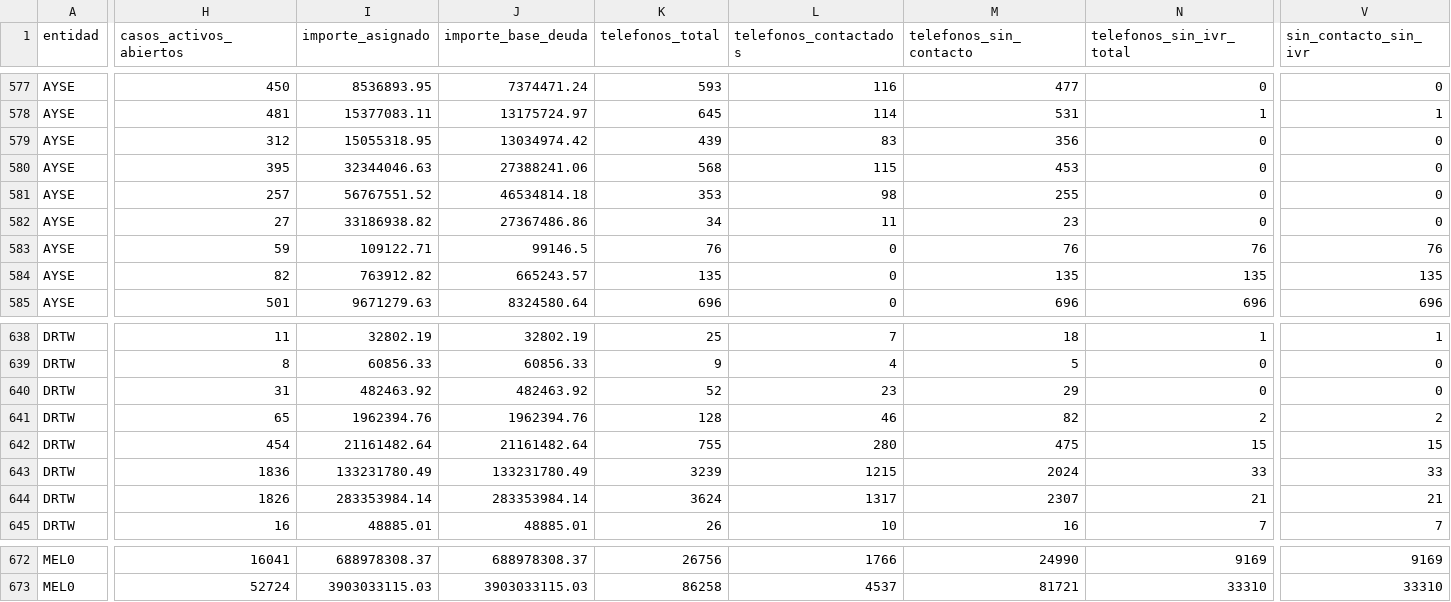
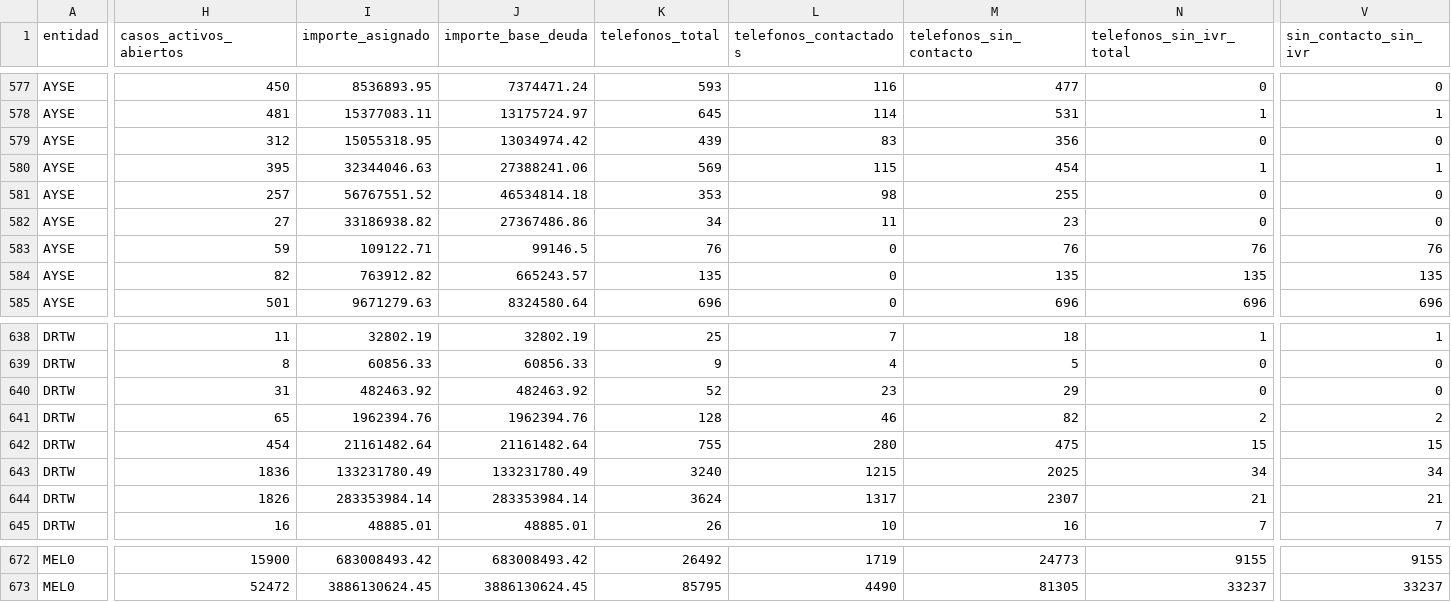
Before and after one commit to francysvirginia16/intentos_ivr, a CSV file: telefonos.csv, drawn as a sheet; only a part is shown, gaps mark what is left out; the diff covers the shown part only; the diff names each change by its address in the sheet, - before the commit and + after, or states it on an @@ line.

```diff
--- a/telefonos.csv
+++ b/telefonos.csv
-K580 (telefonos_total): 568
+K580 (telefonos_total): 569
-M580 (telefonos_sin_contacto): 453
+M580 (telefonos_sin_contacto): 454
-N580 (telefonos_sin_ivr_total): 0
+N580 (telefonos_sin_ivr_total): 1
-V580 (sin_contacto_sin_ivr): 0
+V580 (sin_contacto_sin_ivr): 1
-K643 (telefonos_total): 3239
+K643 (telefonos_total): 3240
-M643 (telefonos_sin_contacto): 2024
+M643 (telefonos_sin_contacto): 2025
-N643 (telefonos_sin_ivr_total): 33
+N643 (telefonos_sin_ivr_total): 34
-V643 (sin_contacto_sin_ivr): 33
+V643 (sin_contacto_sin_ivr): 34
-H672 (casos_activos_abiertos): 16041
+H672 (casos_activos_abiertos): 15900
-I672 (importe_asignado): 688978308.37
+I672 (importe_asignado): 683008493.42
-J672 (importe_base_deuda): 688978308.37
+J672 (importe_base_deuda): 683008493.42
-K672 (telefonos_total): 26756
+K672 (telefonos_total): 26492
-L672 (telefonos_contactados): 1766
+L672 (telefonos_contactados): 1719
-M672 (telefonos_sin_contacto): 24990
+M672 (telefonos_sin_contacto): 24773
-N672 (telefonos_sin_ivr_total): 9169
+N672 (telefonos_sin_ivr_total): 9155
-V672 (sin_contacto_sin_ivr): 9169
+V672 (sin_contacto_sin_ivr): 9155
-H673 (casos_activos_abiertos): 52724
+H673 (casos_activos_abiertos): 52472
-I673 (importe_asignado): 3903033115.03
+I673 (importe_asignado): 3886130624.45
-J673 (importe_base_deuda): 3903033115.03
+J673 (importe_base_deuda): 3886130624.45
-K673 (telefonos_total): 86258
+K673 (telefonos_total): 85795
-L673 (telefonos_contactados): 4537
+L673 (telefonos_contactados): 4490
-M673 (telefonos_sin_contacto): 81721
+M673 (telefonos_sin_contacto): 81305
-N673 (telefonos_sin_ivr_total): 33310
+N673 (telefonos_sin_ivr_total): 33237
-V673 (sin_contacto_sin_ivr): 33310
+V673 (sin_contacto_sin_ivr): 33237
```
Also changed, not shown: 103 edited cells elsewhere in this file.
